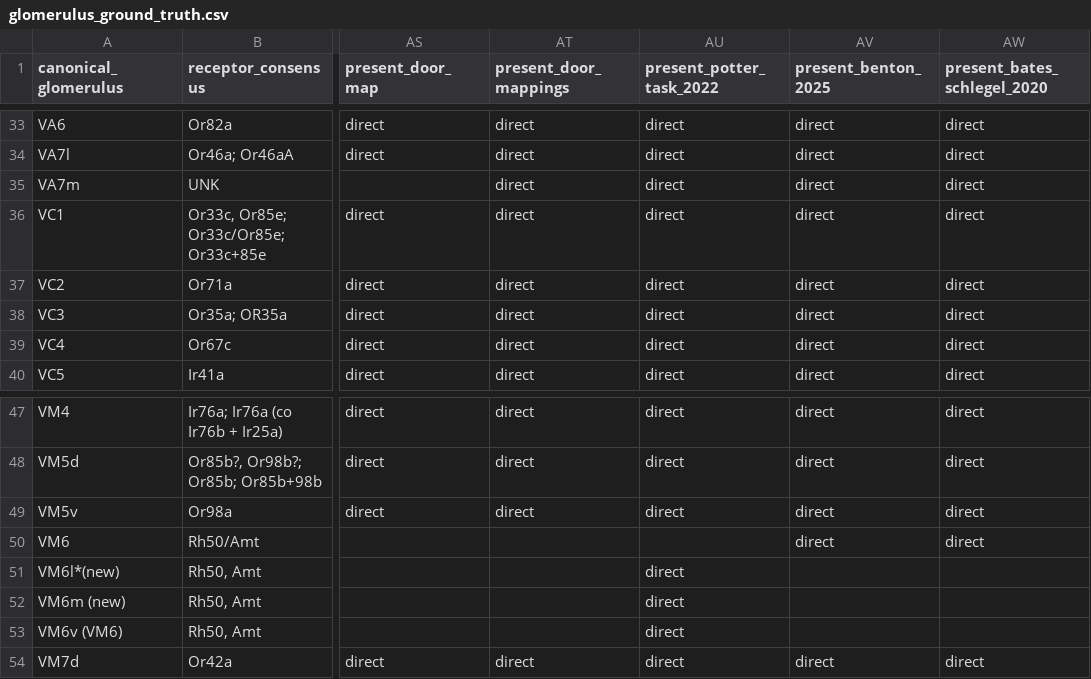
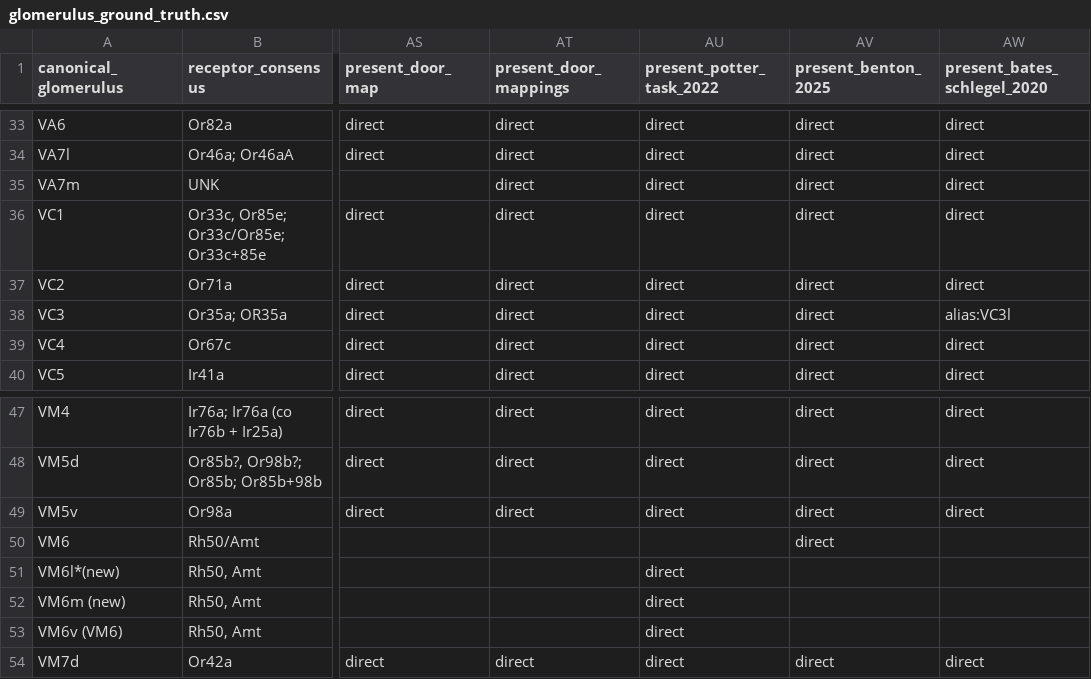
Before and after one commit to gumadeiras/lobemap, a CSV file: reference-tables/glomerulus_ground_truth.csv, drawn as a sheet; only a part is shown, gaps mark what is left out; the diff names each change by its address in the sheet, - before the commit and + after, or states it on an @@ line.

Commit message:
Optimize atlas visibility and cache data
Fix atlas source reconciliation for Bates Schlegel names, use reusable
label-mask buffers for glomerulus visibility, and store compressed generated
label caches with centroid payloads for faster axis switches.

Also package the app entrypoints and place JRC, BANC, and VFB at the end of
the atlas dropdown.

```diff
--- a/reference-tables/glomerulus_ground_truth.csv
+++ b/reference-tables/glomerulus_ground_truth.csv
-AW38 (present_bates_schlegel_2020): direct
+AW38 (present_bates_schlegel_2020): alias:VC3l
-AW50 (present_bates_schlegel_2020): direct
+AW50 (present_bates_schlegel_2020): (empty)
```
Also changed, not shown: 21 other files.
